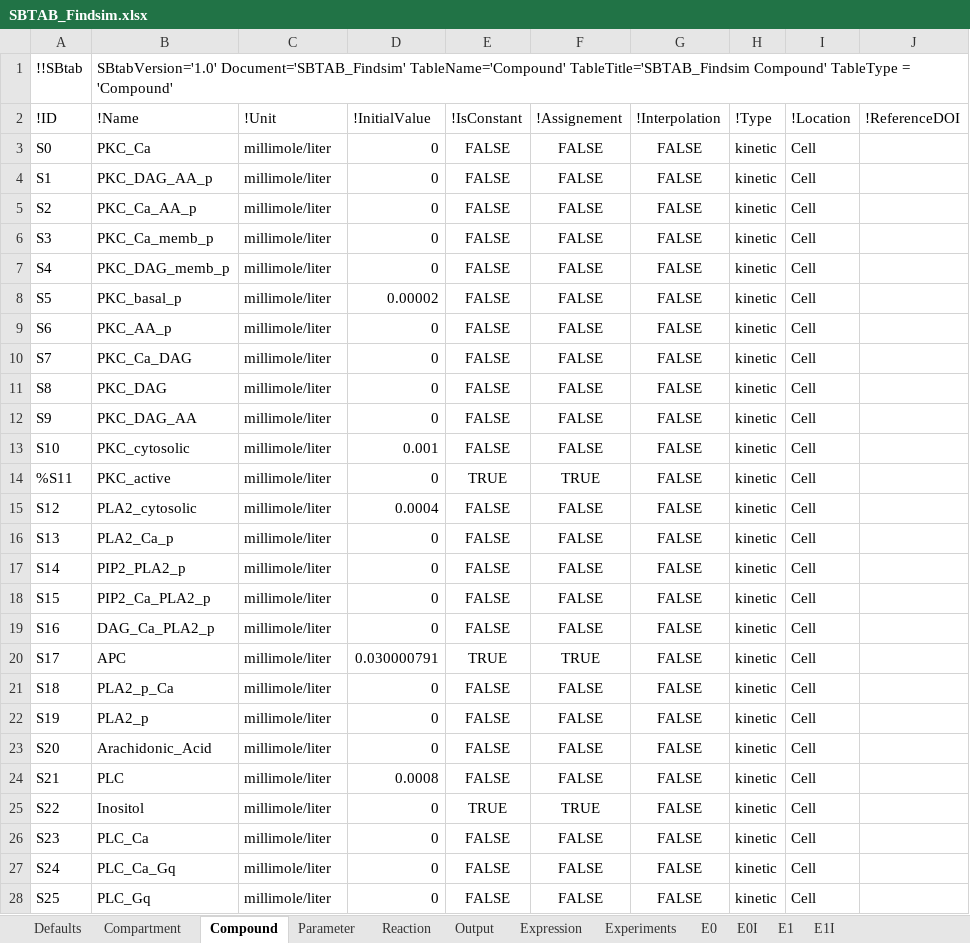
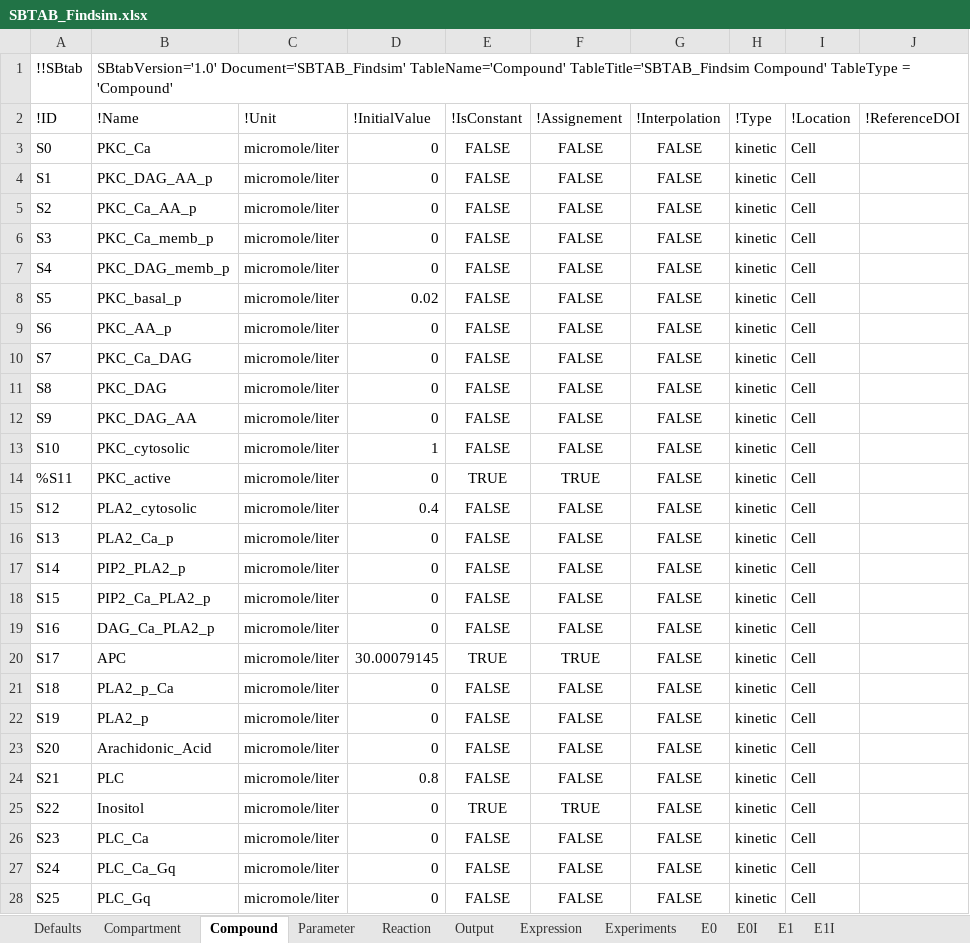
Before and after one commit to jpgsantos/Model_Viswan_2018, an Excel workbook: SBTAB_Findsim.xlsx, sheet Compound, drawn as a sheet; only a part is shown; values as stored, in another font and other column widths than the file's, no borders; the diff covers the shown part only; the diff names each change by its address in the sheet, - before the commit and + after, or states it on an @@ line.

```diff
--- a/SBTAB_Findsim.xlsx (sheet Compound)
+++ b/SBTAB_Findsim.xlsx (sheet Compound)
-C3:C28 (!Unit): millimole/liter
+C3:C28 (!Unit): micromole/liter
-D8 (!InitialValue): 0.00002
+D8 (!InitialValue): 0.02
-D13 (!InitialValue): 0.001
+D13 (!InitialValue): 1
-D15 (!InitialValue): 0.0004
+D15 (!InitialValue): 0.4
-D20 (!InitialValue): 0.030000791
+D20 (!InitialValue): 30.00079145
-D24 (!InitialValue): 0.0008
+D24 (!InitialValue): 0.8
```
Also changed, not shown: 93 edited cells elsewhere in this sheet, sheet Parameter, sheet Experiments, sheet Output, sheet Expression, sheet E0I, sheet E1I, 1 more sheet, 2 other files.
